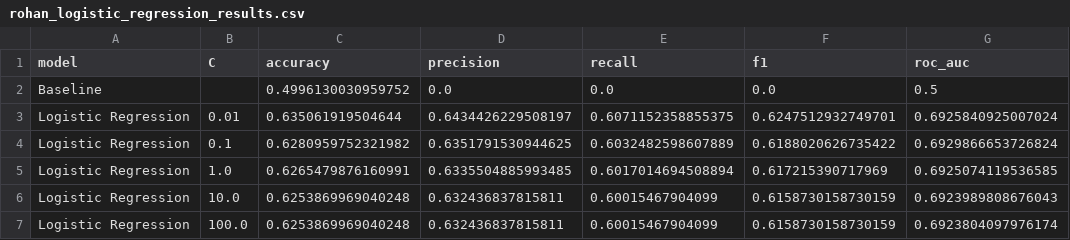
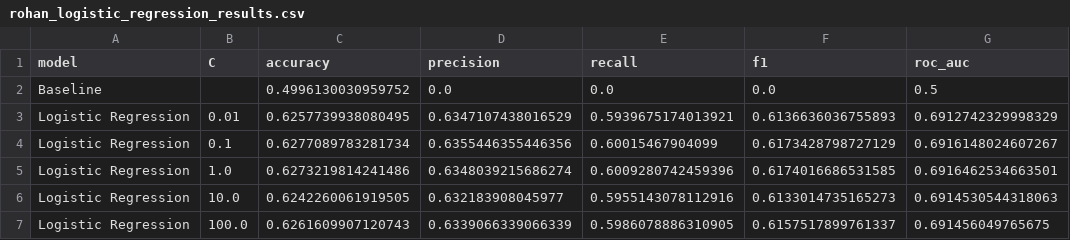
Before and after one commit to rmhsh98/w207-Group2-Project, a CSV file: model_results/rohan_logistic_regression_results.csv, drawn as a sheet.

```diff
--- a/model_results/rohan_logistic_regression_results.csv
+++ b/model_results/rohan_logistic_regression_results.csv
@@ -2,6 +2,6 @@ model,C,accuracy,precision,recall,f1,roc_auc
 Baseline,,0.4996130030959752,0.0,0.0,0.0,0.5
-Logistic Regression,0.01,0.635061919504644,0.6434426229508197,0.6071152358855375,0.6247512932749701,0.6925840925007024
-Logistic Regression,0.1,0.6280959752321982,0.6351791530944625,0.6032482598607889,0.6188020626735422,0.6929866653726824
-Logistic Regression,1.0,0.6265479876160991,0.6335504885993485,0.6017014694508894,0.617215390717969,0.6925074119536585
-Logistic Regression,10.0,0.6253869969040248,0.632436837815811,0.60015467904099,0.6158730158730159,0.6923989808676043
-Logistic Regression,100.0,0.6253869969040248,0.632436837815811,0.60015467904099,0.6158730158730159,0.6923804097976174
+Logistic Regression,0.01,0.6257739938080495,0.6347107438016529,0.5939675174013921,0.6136636036755893,0.6912742329998329
+Logistic Regression,0.1,0.6277089783281734,0.6355446355446356,0.60015467904099,0.6173428798727129,0.6916148024607267
+Logistic Regression,1.0,0.6273219814241486,0.6348039215686274,0.6009280742459396,0.6174016686531585,0.6916462534663501
+Logistic Regression,10.0,0.6242260061919505,0.632183908045977,0.5955143078112916,0.6133014735165273,0.6914530544318063
+Logistic Regression,100.0,0.6261609907120743,0.6339066339066339,0.5986078886310905,0.6157517899761337,0.691456049765675
```
Also changed, not shown: model_results/rohan_logistic_regression_coefficients.csv, 1 other file.
